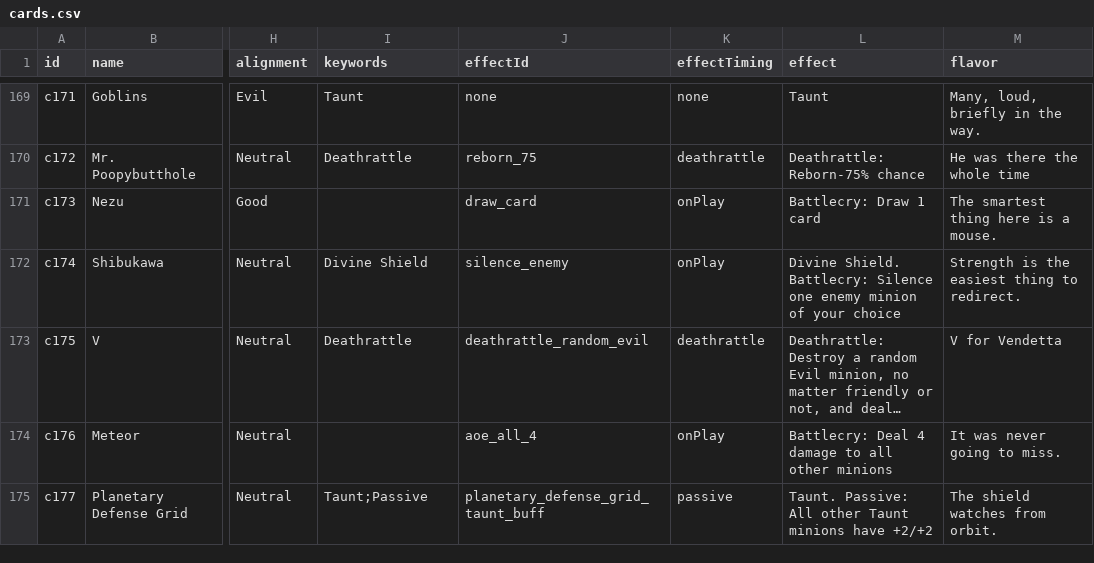
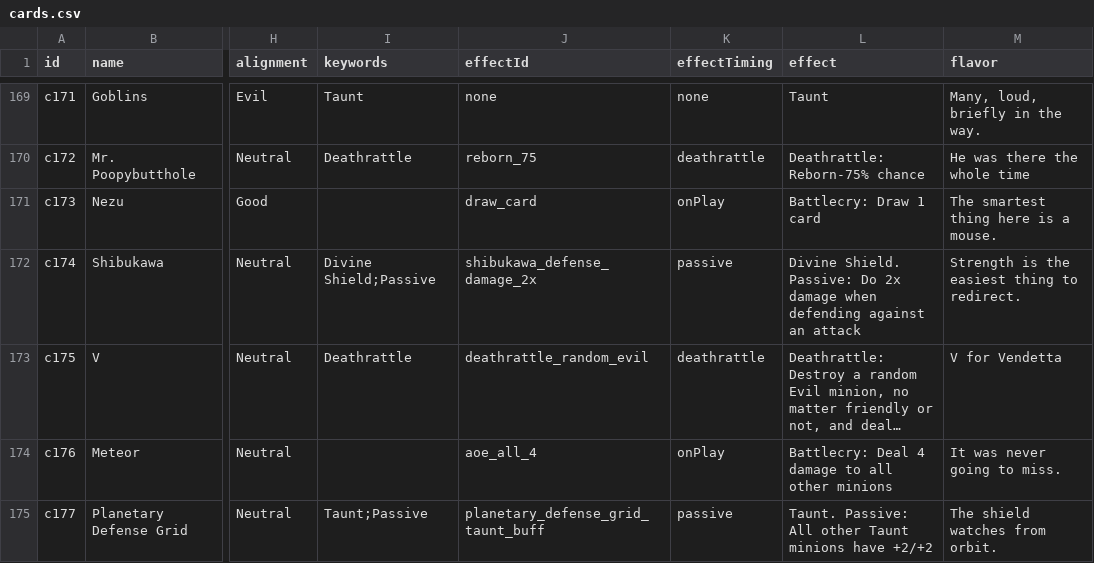
Before and after one commit to Ross-ai-lab/convergence-card-game, a CSV file: source/data/cards.csv, drawn as a sheet; only a part is shown, gaps mark what is left out; long unchanged cells end in …; the diff names each change by its address in the sheet, - before the commit and + after, or states it on an @@ line.

Commit message:
Update Shibukawa defense and Ross developer cheat

```diff
--- a/source/data/cards.csv
+++ b/source/data/cards.csv
-I172 (keywords): Divine Shield
+I172 (keywords): Divine Shield;Passive
-J172 (effectId): silence_enemy
+J172 (effectId): shibukawa_defense_damage_2x
-K172 (effectTiming): onPlay
+K172 (effectTiming): passive
-L172 (effect): Divine Shield. Battlecry: Silence one enemy minion of your choice
+L172 (effect): Divine Shield. Passive: Do 2x damage when defending against an attack
```
Also changed, not shown: 18 other files.
